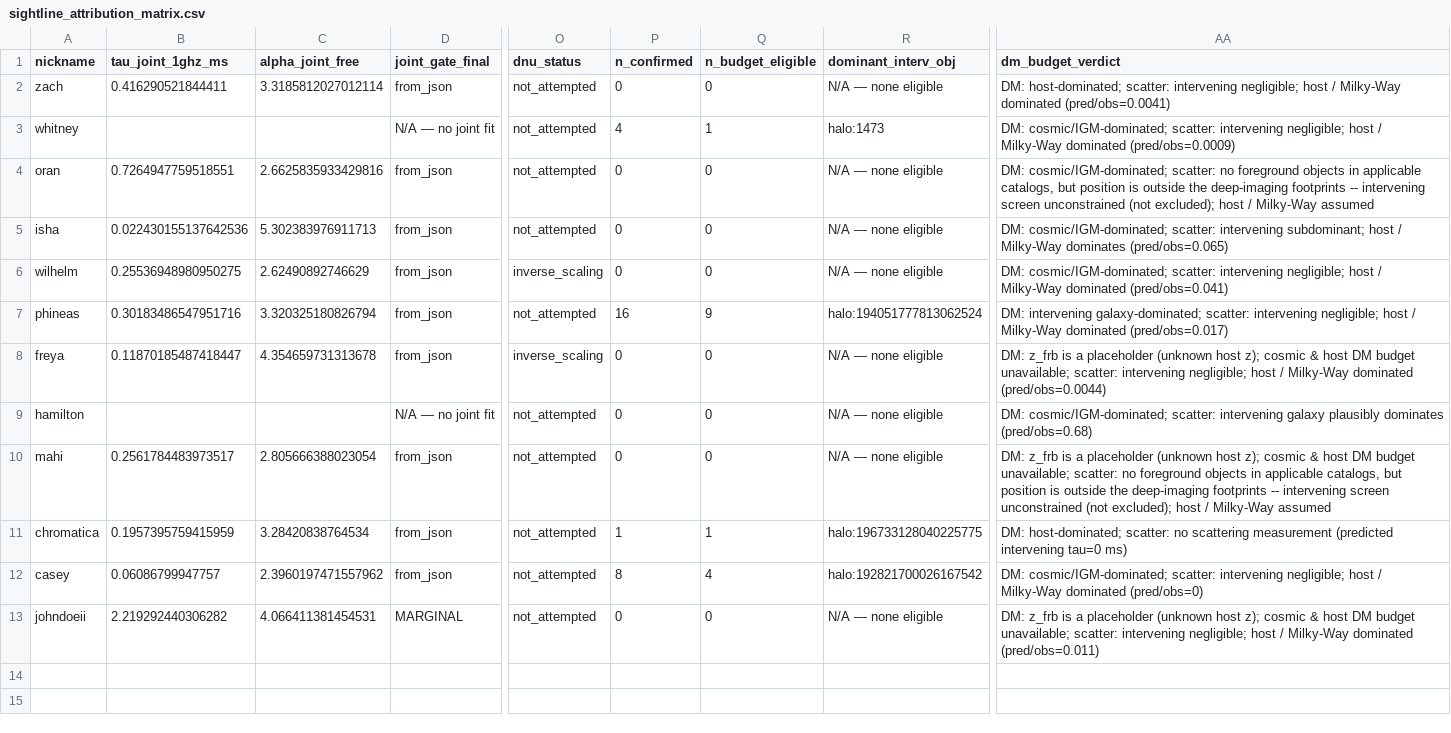
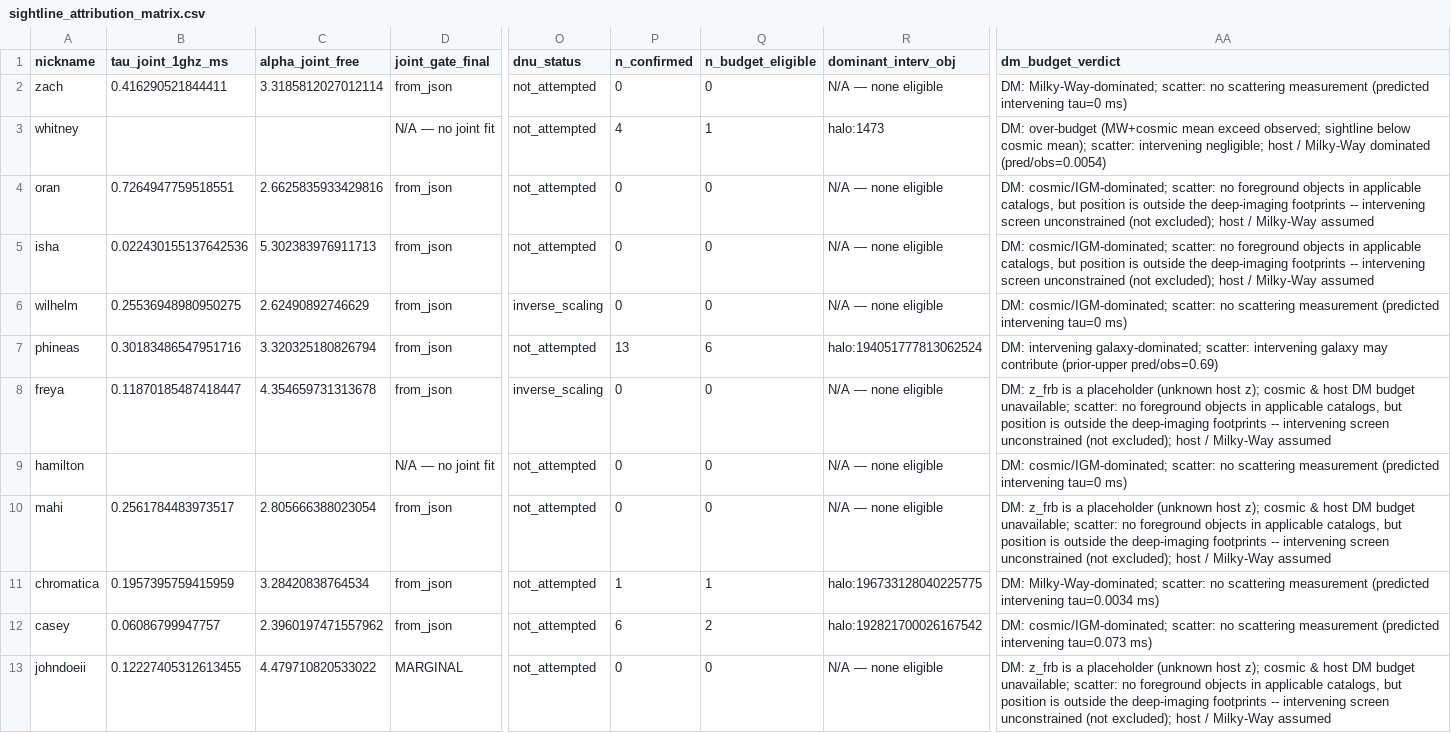
Before and after one commit to dsa110/dsa110-FLITS, a CSV file: galaxies/foreground/data/sightline_attribution_matrix.csv, drawn as a sheet; only a part is shown, gaps mark what is left out; the diff names each change by its address in the sheet, - before the commit and + after, or states it on an @@ line.

Commit message:
feat(foreground): publish remediation overlays

```diff
--- a/galaxies/foreground/data/sightline_attribution_matrix.csv
+++ b/galaxies/foreground/data/sightline_attribution_matrix.csv
-AA2 (dm_budget_verdict): DM: host-dominated; scatter: intervening negligible; host / Milky-Way dominated (pred/obs=0.0041)
+AA2 (dm_budget_verdict): DM: Milky-Way-dominated; scatter: no scattering measurement (predicted intervening tau=0 ms)
-AA3 (dm_budget_verdict): DM: cosmic/IGM-dominated; scatter: intervening negligible; host / Milky-Way dominated (pred/obs=0.0009)
+AA3 (dm_budget_verdict): DM: over-budget (MW+cosmic mean exceed observed; sightline below cosmic mean); scatter: intervening negligible; host / Milky-Way dominated (pred/obs=0.0054)
-AA5 (dm_budget_verdict): …cosmic/IGM-dominated; scatter: intervening subdominant; host / Milky-Way dominates (pred/obs=0.065)
+AA5 (dm_budget_verdict): …cosmic/IGM-dominated; scatter: no foreground objects in applicable catalogs, but position is outside the deep-imaging footprints -- intervening screen unconstrained (not excluded); host / Milky-Way assumed
-AA6 (dm_budget_verdict): …cosmic/IGM-dominated; scatter: intervening negligible; host / Milky-Way dominated (pred/obs=0.041)
+AA6 (dm_budget_verdict): …cosmic/IGM-dominated; scatter: no scattering measurement (predicted intervening tau=0 ms)
-P7 (n_confirmed): 16
+P7 (n_confirmed): 13
-Q7 (n_budget_eligible): 9
+Q7 (n_budget_eligible): 6
-AA7 (dm_budget_verdict): …scatter: intervening negligible; host / Milky-Way dominated (pred/obs=0.017)
+AA7 (dm_budget_verdict): …scatter: intervening galaxy may contribute (prior-upper pred/obs=0.69)
-AA8 (dm_budget_verdict): …unavailable; scatter: intervening negligible; host / Milky-Way dominated (pred/obs=0.0044)
+AA8 (dm_budget_verdict): …unavailable; scatter: no foreground objects in applicable catalogs, but position is outside the deep-imaging footprints -- intervening screen unconstrained (not excluded); host / Milky-Way assumed
-AA9 (dm_budget_verdict): …cosmic/IGM-dominated; scatter: intervening galaxy plausibly dominates (pred/obs=0.68)
+AA9 (dm_budget_verdict): …cosmic/IGM-dominated; scatter: no scattering measurement (predicted intervening tau=0 ms)
-AA11 (dm_budget_verdict): DM: host-dominated; scatter: no scattering measurement (predicted intervening tau=0 ms)
+AA11 (dm_budget_verdict): DM: Milky-Way-dominated; scatter: no scattering measurement (predicted intervening tau=0.0034 ms)
-P12 (n_confirmed): 8
+P12 (n_confirmed): 6
-Q12 (n_budget_eligible): 4
+Q12 (n_budget_eligible): 2
-AA12 (dm_budget_verdict): …cosmic/IGM-dominated; scatter: intervening negligible; host / Milky-Way dominated (pred/obs=0)
+AA12 (dm_budget_verdict): …cosmic/IGM-dominated; scatter: no scattering measurement (predicted intervening tau=0.073 ms)
-B13 (tau_joint_1ghz_ms): 2.219292440306282
+B13 (tau_joint_1ghz_ms): 0.12227405312613455
-C13 (alpha_joint_free): 4.066411381454531
+C13 (alpha_joint_free): 4.479710820533022
-AA13 (dm_budget_verdict): …unavailable; scatter: intervening negligible; host / Milky-Way dominated (pred/obs=0.011)
+AA13 (dm_budget_verdict): …unavailable; scatter: no foreground objects in applicable catalogs, but position is outside the deep-imaging footprints -- intervening screen unconstrained (not excluded); host / Milky-Way assumed
```
Also changed, not shown: 4 other files.
